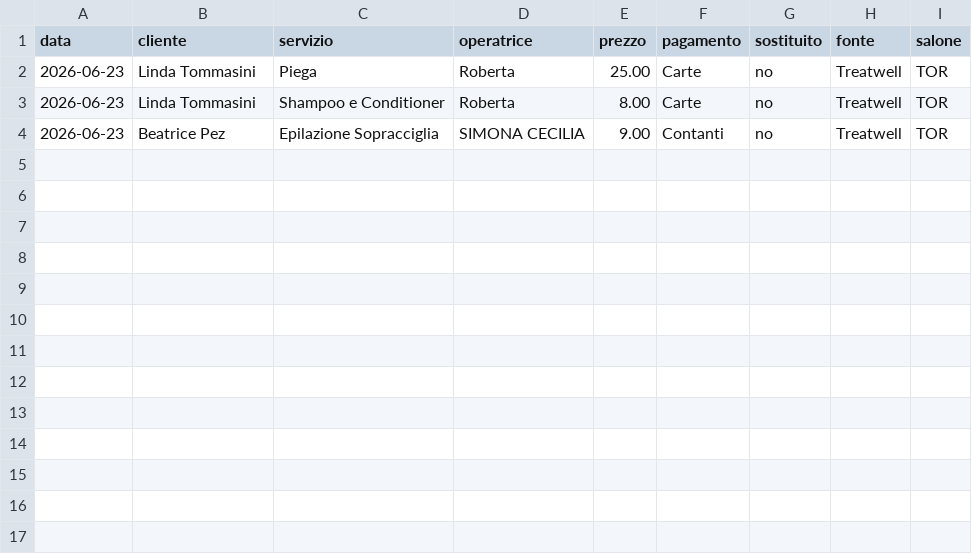
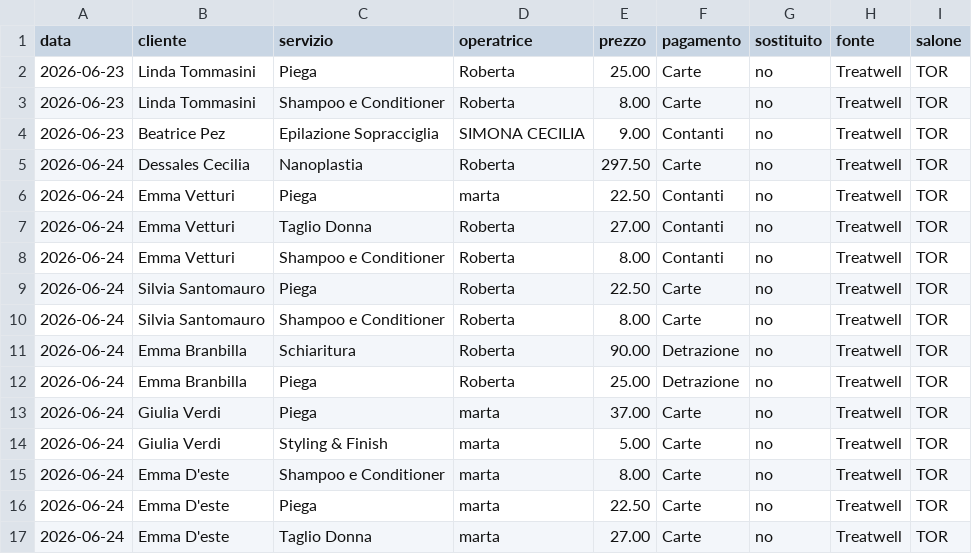
Before and after one commit to MihiMilano/mihi-kpi, a CSV file: 02_Saloni/TOR/storico.csv, drawn as a sheet.

Commit message:
TOR chiusura ricevute 2026-06-24 (6 ricevute, 13 servizi)

```diff
--- a/02_Saloni/TOR/storico.csv
+++ b/02_Saloni/TOR/storico.csv
@@ -4 +4,14 @@ data,cliente,servizio,operatrice,prezzo,pagamento,sostituito,fonte,salone
 2026-06-23,Beatrice Pez,Epilazione Sopracciglia,SIMONA CECILIA,9.00,Contanti,no,Treatwell,TOR
+2026-06-24,Dessales Cecilia,Nanoplastia,Roberta,297.50,Carte,no,Treatwell,TOR
+2026-06-24,Emma Vetturi,Piega,marta,22.50,Contanti,no,Treatwell,TOR
+2026-06-24,Emma Vetturi,Taglio Donna,Roberta,27.00,Contanti,no,Treatwell,TOR
+2026-06-24,Emma Vetturi,Shampoo e Conditioner,Roberta,8.00,Contanti,no,Treatwell,TOR
+2026-06-24,Silvia Santomauro,Piega,Roberta,22.50,Carte,no,Treatwell,TOR
+2026-06-24,Silvia Santomauro,Shampoo e Conditioner,Roberta,8.00,Carte,no,Treatwell,TOR
+2026-06-24,Emma Branbilla,Schiaritura,Roberta,90.00,Detrazione,no,Treatwell,TOR
+2026-06-24,Emma Branbilla,Piega,Roberta,25.00,Detrazione,no,Treatwell,TOR
+2026-06-24,Giulia Verdi,Piega,marta,37.00,Carte,no,Treatwell,TOR
+2026-06-24,Giulia Verdi,Styling & Finish,marta,5.00,Carte,no,Treatwell,TOR
+2026-06-24,Emma D'este,Shampoo e Conditioner,marta,8.00,Carte,no,Treatwell,TOR
+2026-06-24,Emma D'este,Piega,marta,22.50,Carte,no,Treatwell,TOR
+2026-06-24,Emma D'este,Taglio Donna,marta,27.00,Carte,no,Treatwell,TOR
```
